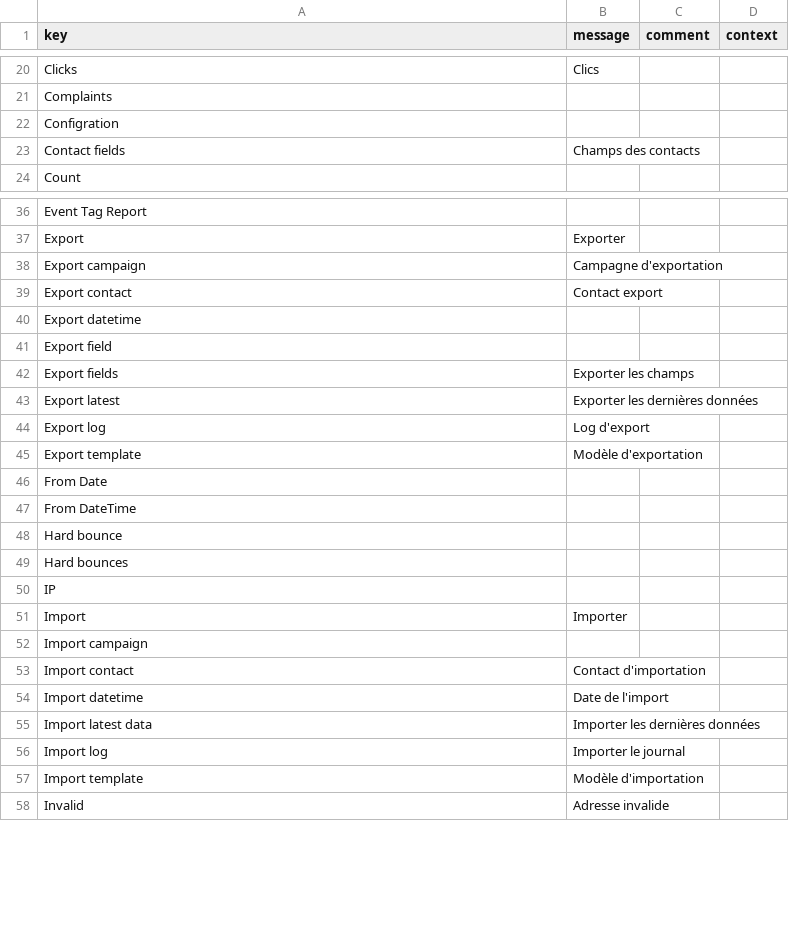
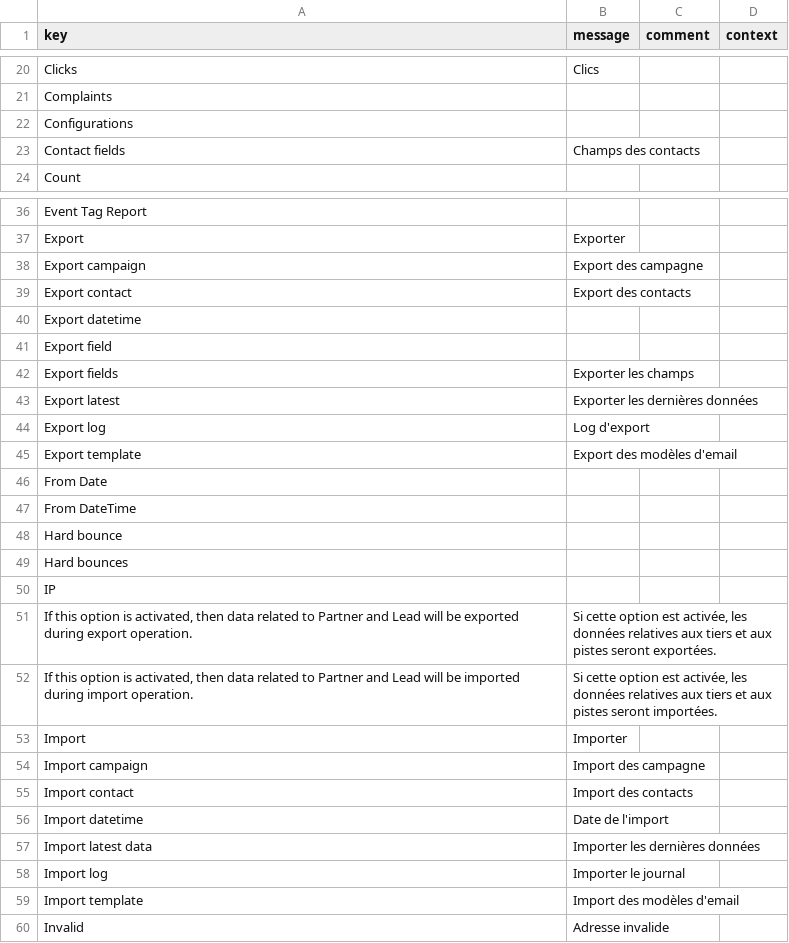
Before and after one commit to axelor/axelor-addons, a CSV file: axelor-sendinblue/src/main/resources/i18n/messages_fr.csv, drawn as a sheet; only a part is shown, gaps mark what is left out.

Commit message:
Anomaly RM#35277 sendinblue app config form - missing translations

```diff
--- a/axelor-sendinblue/src/main/resources/i18n/messages_fr.csv
+++ b/axelor-sendinblue/src/main/resources/i18n/messages_fr.csv
@@ -21,3 +21,3 @@
 "Complaints",,,
-"Configration",,,
+"Configurations",,,
 "Contact fields","Champs des contacts",,
@@ -37,4 +37,4 @@
 "Export","Exporter",,
-"Export campaign","Campagne d'exportation",,
-"Export contact","Contact export",,
+"Export campaign","Export des campagne",,
+"Export contact","Export des contacts",,
 "Export datetime",,,
@@ -44,3 +44,3 @@
 "Export log","Log d'export",,
-"Export template","Modèle d'exportation",,
+"Export template","Export des modèles d'email",,
 "From Date",,,
@@ -50,5 +50,7 @@
 "IP",,,
+"If this option is activated, then data related to Partner and Lead will be exported during export operation.","Si cette option est activée, les données relatives aux tiers et aux pistes seront exportées.",,
+"If this option is activated, then data related to Partner and Lead will be imported during import operation.","Si cette option est activée, les données relatives aux tiers et aux pistes seront importées.",,
 "Import","Importer",,
-"Import campaign",,,
-"Import contact","Contact d'importation",,
+"Import campaign","Import des campagne",,
+"Import contact","Import des contacts",,
 "Import datetime","Date de l'import",,
@@ -56,3 +58,3 @@
 "Import log","Importer le journal",,
-"Import template","Modèle d'importation",,
+"Import template","Import des modèles d'email",,
 "Invalid","Adresse invalide",,
```
Also changed, not shown: axelor-sendinblue/src/main/resources/i18n/messages.csv, axelor-sendinblue/src/main/resources/i18n/messages_en.csv, 2 other files.
